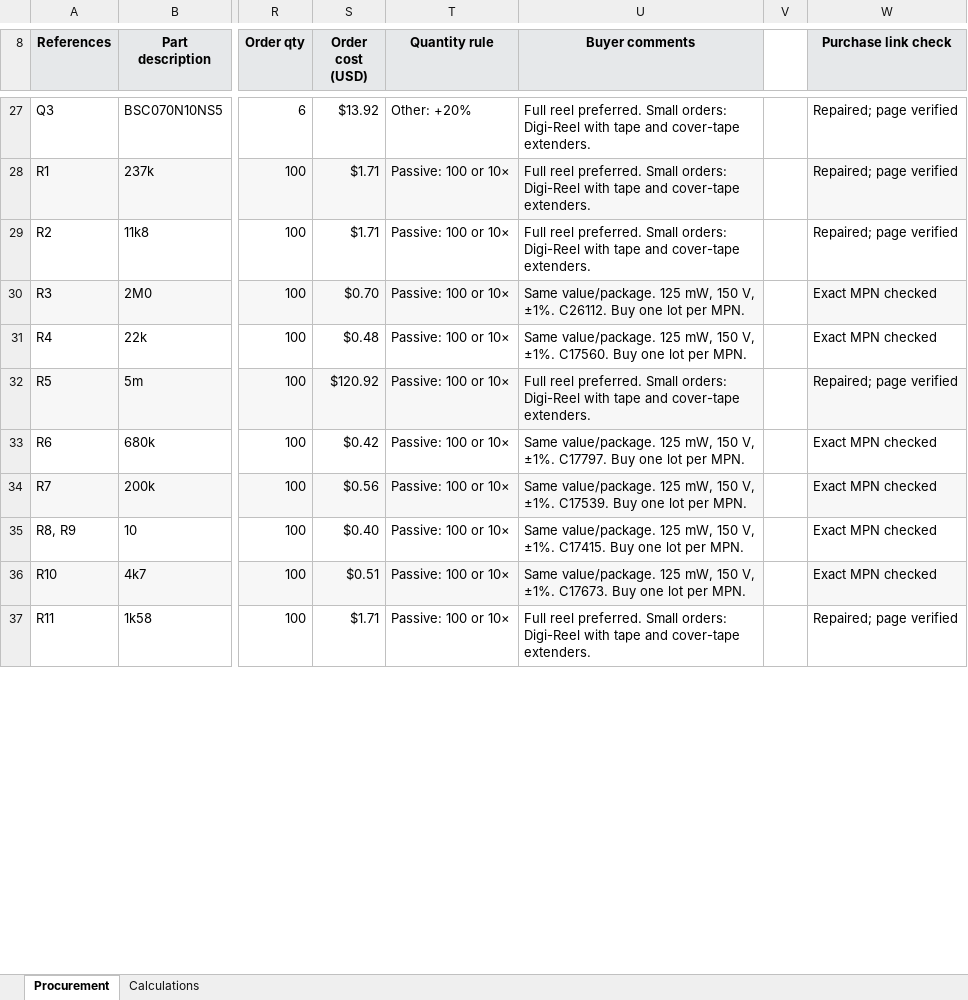
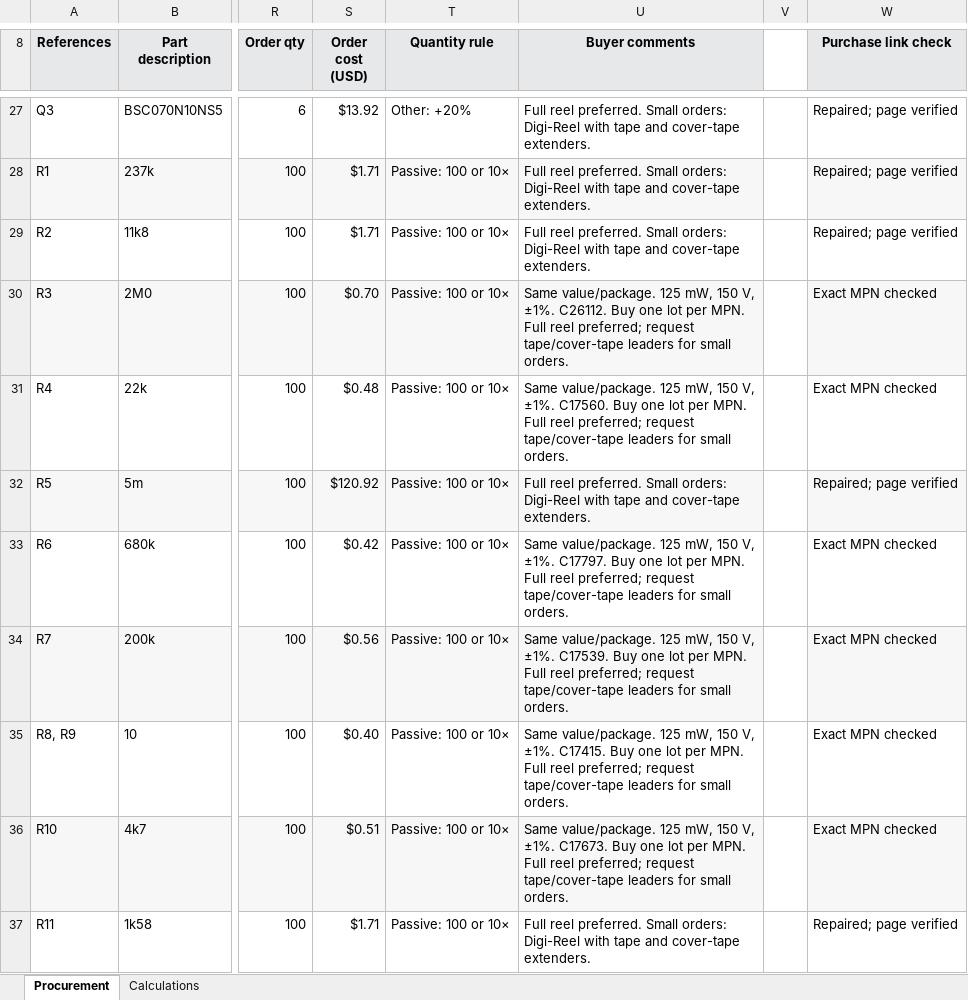
Before and after one commit to JaredGarza/Osiris_PDB_RevA, an Excel workbook: engineering/Osiris_PDB_REV1.1_XT60_Procurement_PnP.xlsx, sheet Procurement, drawn as a sheet; only a part is shown, gaps mark what is left out; values as stored, in another font and other column widths than the file's, no borders; the diff covers the shown part only; the diff names each change by its address in the sheet, - before the commit and + after, or states it on an @@ line.

Commit message:
Clarify PnP extra part quantities and tape purchasing guidance

```diff
--- a/engineering/Osiris_PDB_REV1.1_XT60_Procurement_PnP.xlsx (sheet Procurement)
+++ b/engineering/Osiris_PDB_REV1.1_XT60_Procurement_PnP.xlsx (sheet Procurement)
-U30 (Buyer comments): …per MPN.
+U30 (Buyer comments): …per MPN. Full reel preferred; request tape/cover-tape leaders for small orders.
-U31 (Buyer comments): …per MPN.
+U31 (Buyer comments): …per MPN. Full reel preferred; request tape/cover-tape leaders for small orders.
-U33 (Buyer comments): …per MPN.
+U33 (Buyer comments): …per MPN. Full reel preferred; request tape/cover-tape leaders for small orders.
-U34 (Buyer comments): …per MPN.
+U34 (Buyer comments): …per MPN. Full reel preferred; request tape/cover-tape leaders for small orders.
-U35 (Buyer comments): …per MPN.
+U35 (Buyer comments): …per MPN. Full reel preferred; request tape/cover-tape leaders for small orders.
-U36 (Buyer comments): …per MPN.
+U36 (Buyer comments): …per MPN. Full reel preferred; request tape/cover-tape leaders for small orders.
```
Also changed, not shown: 9 edited cells elsewhere in this sheet.
